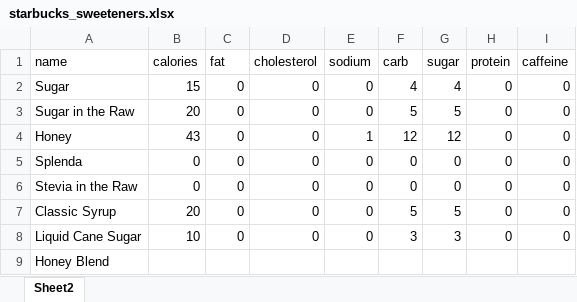
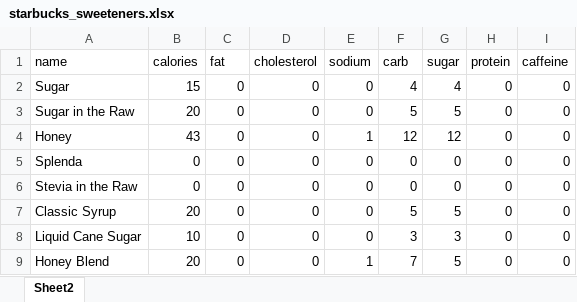
Before and after one commit to jmiprk/starbucks_nutrition_calculator, an Excel workbook: starbucks_sweeteners.xlsx, sheet Sheet2, drawn as a sheet; values as stored, in another font and other column widths than the file's, no borders; the diff names each change by its address in the sheet, - before the commit and + after, or states it on an @@ line.

```diff
--- a/starbucks_sweeteners.xlsx (sheet Sheet2)
+++ b/starbucks_sweeteners.xlsx (sheet Sheet2)
-B9 (calories): (empty)
+B9 (calories): 20
-C9 (fat): (empty)
+C9 (fat): 0
-D9 (cholesterol): (empty)
+D9 (cholesterol): 0
-E9 (sodium): (empty)
+E9 (sodium): 1
-F9 (carb): (empty)
+F9 (carb): 7
-G9 (sugar): (empty)
+G9 (sugar): 5
-H9 (protein): (empty)
+H9 (protein): 0
-I9 (caffeine): (empty)
+I9 (caffeine): 0
```
Also changed, not shown: 2 other files.
